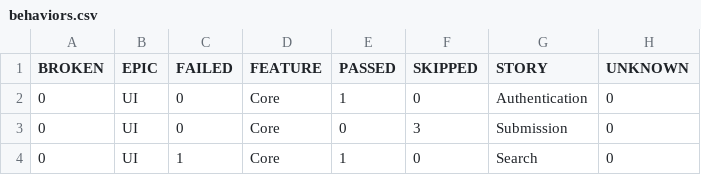
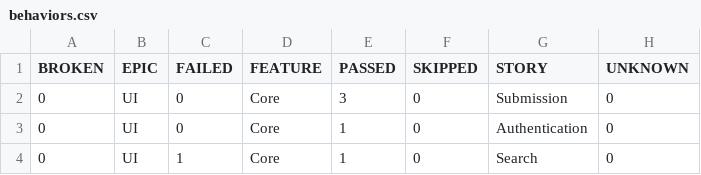
Before and after one commit to s0nought/gb-tests, a CSV file: 10/data/behaviors.csv, drawn as a sheet.

```diff
--- a/10/data/behaviors.csv
+++ b/10/data/behaviors.csv
@@ -1,4 +1,4 @@
 "BROKEN","EPIC","FAILED","FEATURE","PASSED","SKIPPED","STORY","UNKNOWN"
+"0","UI","0","Core","3","0","Submission","0"
 "0","UI","0","Core","1","0","Authentication","0"
-"0","UI","0","Core","0","3","Submission","0"
 "0","UI","1","Core","1","0","Search","0"
```
Also changed, not shown: 10/data/suites.csv, 43 other files.
